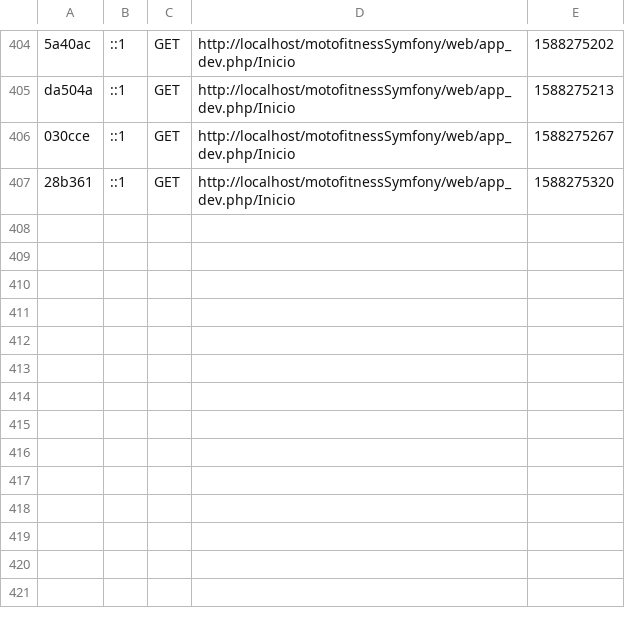
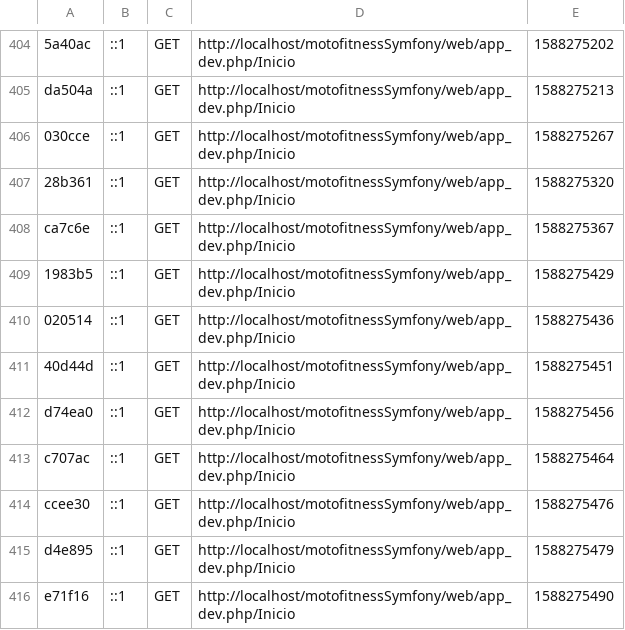
Before and after one commit to carloshdezbueno/motofitnessSymfony, a CSV file: app/cache/dev/profiler/index.csv, drawn as a sheet; only a part is shown, gaps mark what is left out; the diff names each change by its address in the sheet, - before the commit and + after, or states it on an @@ line.

```diff
--- a/app/cache/dev/profiler/index.csv
+++ b/app/cache/dev/profiler/index.csv
+row 408: ca7c6e | ::1 | GET | http://localhost/motofitnessSymfony/web/app_dev.php/Inicio | 1588275367
+row 409: 1983b5 | ::1 | GET | http://localhost/motofitnessSymfony/web/app_dev.php/Inicio | 1588275429
+row 410: 020514 | ::1 | GET | http://localhost/motofitnessSymfony/web/app_dev.php/Inicio | 1588275436
+row 411: 40d44d | ::1 | GET | http://localhost/motofitnessSymfony/web/app_dev.php/Inicio | 1588275451
+row 412: d74ea0 | ::1 | GET | http://localhost/motofitnessSymfony/web/app_dev.php/Inicio | 1588275456
+row 413: c707ac | ::1 | GET | http://localhost/motofitnessSymfony/web/app_dev.php/Inicio | 1588275464
+row 414: ccee30 | ::1 | GET | http://localhost/motofitnessSymfony/web/app_dev.php/Inicio | 1588275476
+row 415: d4e895 | ::1 | GET | http://localhost/motofitnessSymfony/web/app_dev.php/Inicio | 1588275479
+row 416: e71f16 | ::1 | GET | http://localhost/motofitnessSymfony/web/app_dev.php/Inicio | 1588275490
```
Also changed, not shown: 13 other files.
